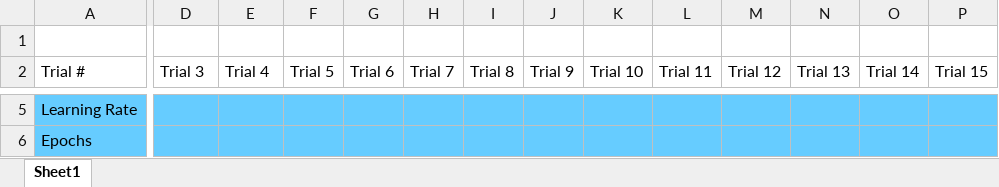
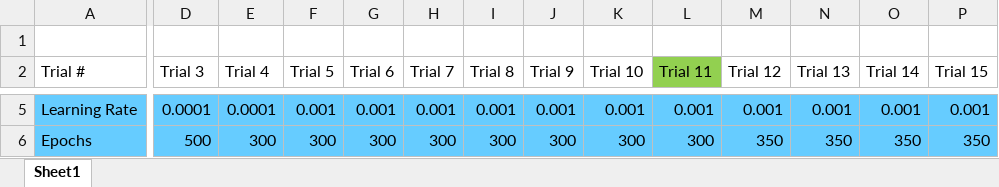
Before and after one commit to JaxtonGray/isoNet_Code, an Excel workbook: Hyperparameter Tuning REDO.xlsx, sheet Sheet1, drawn as a sheet; only a part is shown, gaps mark what is left out; values as stored, in another font and other column widths than the file's, no borders; the diff covers the shown part only; the diff names each change by its address in the sheet, - before the commit and + after, or states it on an @@ line.

```diff
--- a/Hyperparameter Tuning REDO.xlsx (sheet Sheet1)
+++ b/Hyperparameter Tuning REDO.xlsx (sheet Sheet1)
-L2 fill: none
+L2 fill: #92D050
-D5 (Trial 3): (empty)
+D5 (Trial 3): 0.0001
-E5 (Trial 4): (empty)
+E5 (Trial 4): 0.0001
-F5 (Trial 5): (empty)
+F5 (Trial 5): 0.001
-G5 (Trial 6): (empty)
+G5 (Trial 6): 0.001
-H5 (Trial 7): (empty)
+H5 (Trial 7): 0.001
-I5 (Trial 8): (empty)
+I5 (Trial 8): 0.001
-J5 (Trial 9): (empty)
+J5 (Trial 9): 0.001
-K5 (Trial 10): (empty)
+K5 (Trial 10): 0.001
-L5 (Trial 11): (empty)
+L5 (Trial 11): 0.001
-M5 (Trial 12): (empty)
+M5 (Trial 12): 0.001
-N5 (Trial 13): (empty)
+N5 (Trial 13): 0.001
-O5 (Trial 14): (empty)
+O5 (Trial 14): 0.001
-P5 (Trial 15): (empty)
+P5 (Trial 15): 0.001
-D6 (Trial 3): (empty)
+D6 (Trial 3): 500
-E6 (Trial 4): (empty)
+E6 (Trial 4): 300
-F6 (Trial 5): (empty)
+F6 (Trial 5): 300
-G6 (Trial 6): (empty)
+G6 (Trial 6): 300
-H6 (Trial 7): (empty)
+H6 (Trial 7): 300
-I6 (Trial 8): (empty)
+I6 (Trial 8): 300
-J6 (Trial 9): (empty)
+J6 (Trial 9): 300
-K6 (Trial 10): (empty)
+K6 (Trial 10): 300
-L6 (Trial 11): (empty)
+L6 (Trial 11): 300
-M6 (Trial 12): (empty)
+M6 (Trial 12): 350
-N6 (Trial 13): (empty)
+N6 (Trial 13): 350
-O6 (Trial 14): (empty)
+O6 (Trial 14): 350
-P6 (Trial 15): (empty)
+P6 (Trial 15): 350
```
Also changed, not shown: 155 edited cells elsewhere in this sheet.
